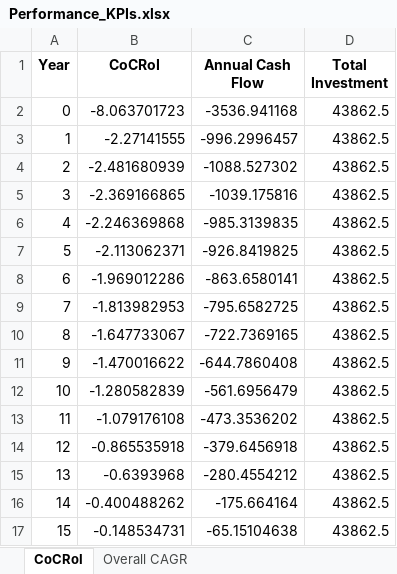
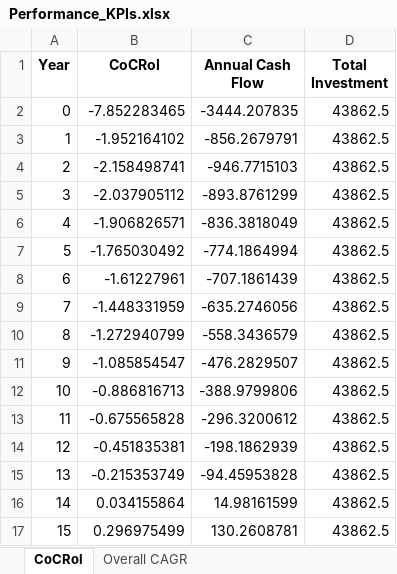
Before and after one commit to tigmanshu123/Real-Estate-Investing, an Excel workbook: 317 Newell St/Results/Excels/Performance_KPIs.xlsx, sheet CoCRoI, drawn as a sheet; only a part is shown; values as stored, in another font and other column widths than the file's, no borders; the diff covers the shown part only; the diff names each change by its address in the sheet, - before the commit and + after, or states it on an @@ line.

```diff
--- a/317 Newell St/Results/Excels/Performance_KPIs.xlsx (sheet CoCRoI)
+++ b/317 Newell St/Results/Excels/Performance_KPIs.xlsx (sheet CoCRoI)
-B2 (CoCRoI): -8.063701723
+B2 (CoCRoI): -7.852283465
-C2 (Annual Cash Flow): -3536.941168
+C2 (Annual Cash Flow): -3444.207835
-B3 (CoCRoI): -2.27141555
+B3 (CoCRoI): -1.952164102
-C3 (Annual Cash Flow): -996.2996457
+C3 (Annual Cash Flow): -856.2679791
-B4 (CoCRoI): -2.481680939
+B4 (CoCRoI): -2.158498741
-C4 (Annual Cash Flow): -1088.527302
+C4 (Annual Cash Flow): -946.7715103
-B5 (CoCRoI): -2.369166865
+B5 (CoCRoI): -2.037905112
-C5 (Annual Cash Flow): -1039.175816
+C5 (Annual Cash Flow): -893.8761299
-B6 (CoCRoI): -2.246369868
+B6 (CoCRoI): -1.906826571
-C6 (Annual Cash Flow): -985.3139835
+C6 (Annual Cash Flow): -836.3818049
-B7 (CoCRoI): -2.113062371
+B7 (CoCRoI): -1.765030492
-C7 (Annual Cash Flow): -926.8419825
+C7 (Annual Cash Flow): -774.1864994
-B8 (CoCRoI): -1.969012286
+B8 (CoCRoI): -1.61227961
-C8 (Annual Cash Flow): -863.6580141
+C8 (Annual Cash Flow): -707.1861439
-B9 (CoCRoI): -1.813982953
+B9 (CoCRoI): -1.448331959
-C9 (Annual Cash Flow): -795.6582725
+C9 (Annual Cash Flow): -635.2746056
-B10 (CoCRoI): -1.647733067
+B10 (CoCRoI): -1.272940799
-C10 (Annual Cash Flow): -722.7369165
+C10 (Annual Cash Flow): -558.3436579
-B11 (CoCRoI): -1.470016622
+B11 (CoCRoI): -1.085854547
-C11 (Annual Cash Flow): -644.7860408
+C11 (Annual Cash Flow): -476.2829507
-B12 (CoCRoI): -1.280582839
+B12 (CoCRoI): -0.886816713
-C12 (Annual Cash Flow): -561.6956479
+C12 (Annual Cash Flow): -388.9799806
-B13 (CoCRoI): -1.079176108
+B13 (CoCRoI): -0.675565828
-C13 (Annual Cash Flow): -473.3536202
+C13 (Annual Cash Flow): -296.3200612
-B14 (CoCRoI): -0.865535918
+B14 (CoCRoI): -0.451835381
-C14 (Annual Cash Flow): -379.6456918
+C14 (Annual Cash Flow): -198.1862939
-B15 (CoCRoI): -0.6393968
+B15 (CoCRoI): -0.215353749
-C15 (Annual Cash Flow): -280.4554212
+C15 (Annual Cash Flow): -94.45953828
-B16 (CoCRoI): -0.400488262
+B16 (CoCRoI): 0.034155864
-C16 (Annual Cash Flow): -175.664164
+C16 (Annual Cash Flow): 14.98161599
-B17 (CoCRoI): -0.148534731
+B17 (CoCRoI): 0.296975499
-C17 (Annual Cash Flow): -65.15104638
+C17 (Annual Cash Flow): 130.2608781
```
Also changed, not shown: 30 edited cells elsewhere in this sheet, sheet Overall CAGR, 317 Newell St/Results/Excels/Amortization Schedule.xlsx, 317 Newell St/Results/Excels/Rent Estimates.xlsx, 32 other files.
